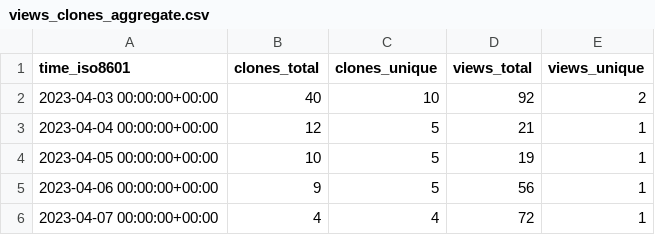
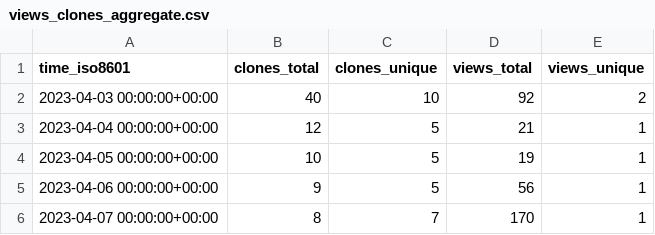
Before and after one commit to HowHowTech/OralMotorExercises, a CSV file: HowHowTech/OralMotorExercises/ghrs-data/views_clones_aggregate.csv, drawn as a sheet.

```diff
--- a/HowHowTech/OralMotorExercises/ghrs-data/views_clones_aggregate.csv
+++ b/HowHowTech/OralMotorExercises/ghrs-data/views_clones_aggregate.csv
@@ -5,2 +5,2 @@ time_iso8601,clones_total,clones_unique,views_total,views_unique
 2023-04-06 00:00:00+00:00,9,5,56,1
-2023-04-07 00:00:00+00:00,4,4,72,1
+2023-04-07 00:00:00+00:00,8,7,170,1
```
Also changed, not shown: 1 other file.
